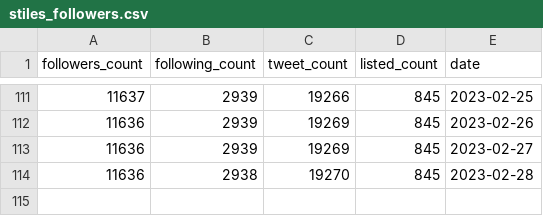
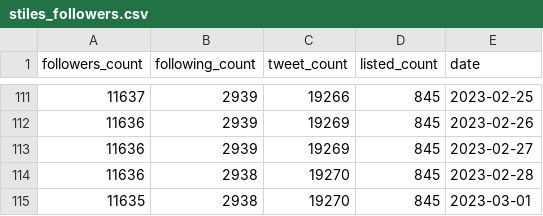
Before and after one commit to stiles/twitter-followers-history, a CSV file: data/processed/stiles_followers.csv, drawn as a sheet; only a part is shown, gaps mark what is left out; the diff names each change by its address in the sheet, - before the commit and + after, or states it on an @@ line.

```diff
--- a/data/processed/stiles_followers.csv
+++ b/data/processed/stiles_followers.csv
+row 115: 11635 | 2938 | 19270 | 845 | 2023-03-01
```
Also changed, not shown: data/processed/stiles_followers_archive.csv, 1 other file.
